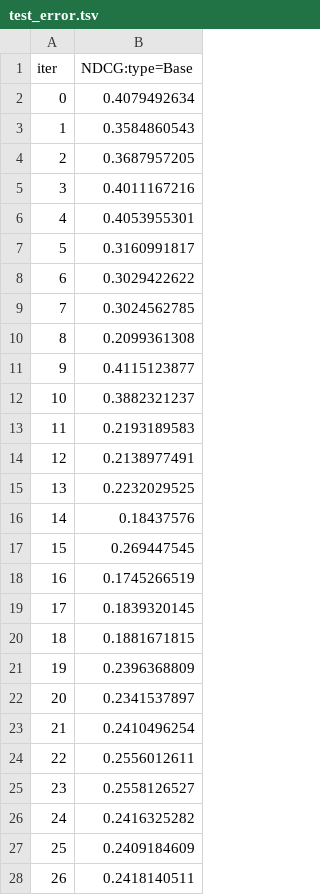
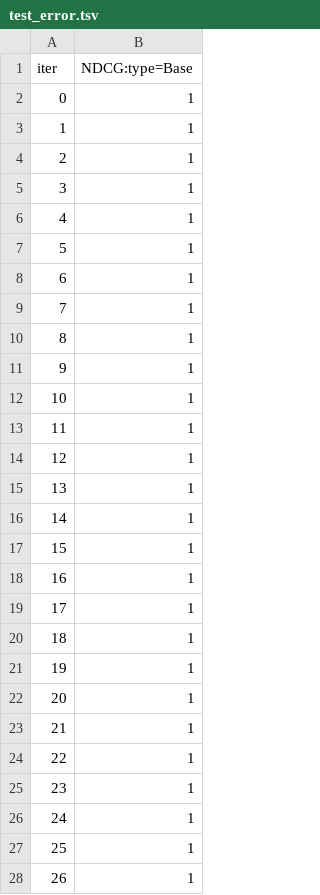
Before and after one commit to authenticarc/Web3CausalInference, a TSV file: catboost_info/test_error.tsv, drawn as a sheet; only a part is shown; the diff covers the shown part only.

```diff
--- a/catboost_info/test_error.tsv
+++ b/catboost_info/test_error.tsv
@@ -1,28 +1,28 @@
 iter	NDCG:type=Base
-0	0.4079492634
-1	0.3584860543
-2	0.3687957205
-3	0.4011167216
-4	0.4053955301
-5	0.3160991817
-6	0.3029422622
-7	0.3024562785
-8	0.2099361308
-9	0.4115123877
-10	0.3882321237
-11	0.2193189583
-12	0.2138977491
-13	0.2232029525
-14	0.18437576
-15	0.269447545
-16	0.1745266519
-17	0.1839320145
-18	0.1881671815
-19	0.2396368809
-20	0.2341537897
-21	0.2410496254
-22	0.2556012611
-23	0.2558126527
-24	0.2416325282
-25	0.2409184609
-26	0.2418140511
+0	1
+1	1
+2	1
+3	1
+4	1
+5	1
+6	1
+7	1
+8	1
+9	1
+10	1
+11	1
+12	1
+13	1
+14	1
+15	1
+16	1
+17	1
+18	1
+19	1
+20	1
+21	1
+22	1
+23	1
+24	1
+25	1
+26	1
```
Also changed, not shown: 9 removed rows and 24 edited cells elsewhere in this file, 8 other files.
